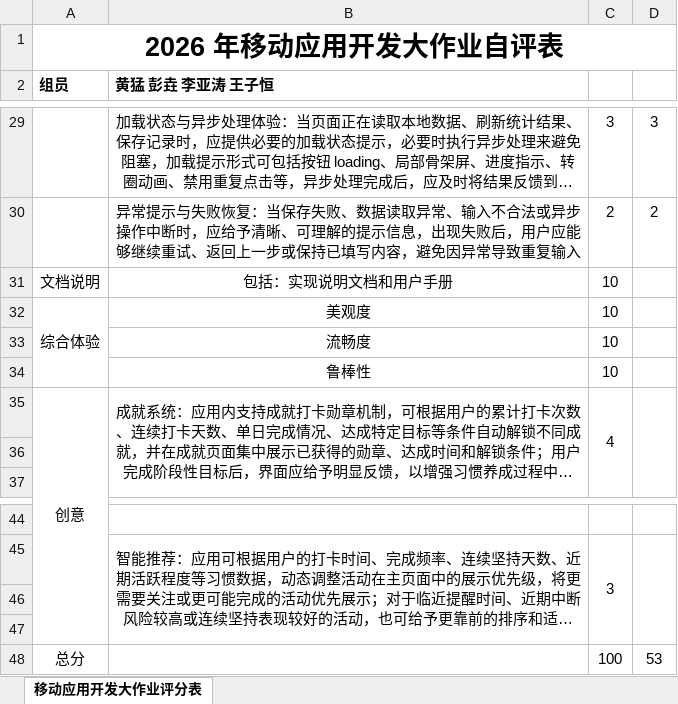
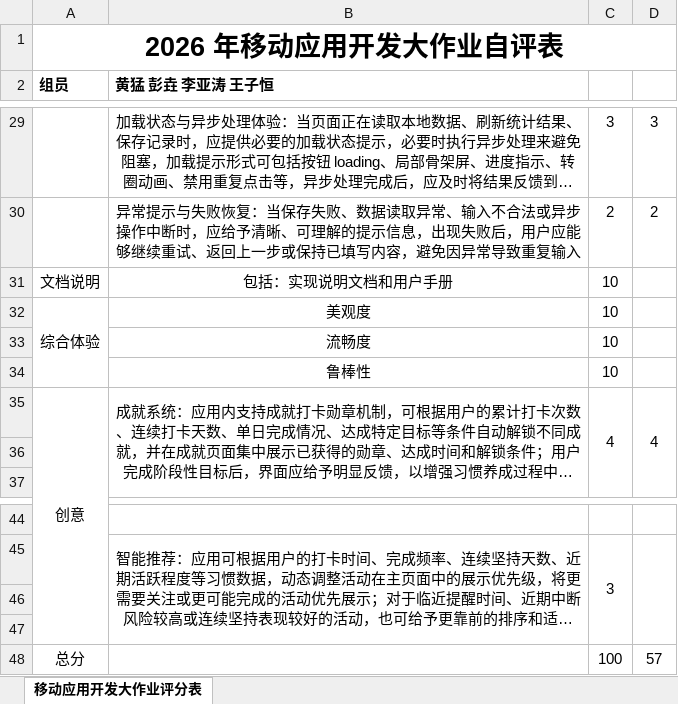
Before and after one commit to technobird22/stellog, an Excel workbook: 移动应用开发大作业评分表.xlsx, sheet 移动应用开发大作业评分表, drawn as a sheet; only a part is shown, gaps mark what is left out; long unchanged cells end in …; values as stored, in another font and other column widths than the file's, no borders; the diff names each change by its address in the sheet, - before the commit and + after, or states it on an @@ line.

```diff
--- a/移动应用开发大作业评分表.xlsx (sheet 移动应用开发大作业评分表)
+++ b/移动应用开发大作业评分表.xlsx (sheet 移动应用开发大作业评分表)
-D35: (empty)
+D35: 4
-D48: 53
+D48: 57
```
Also changed, not shown: 19 other files.
